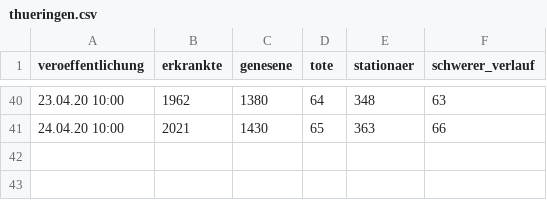
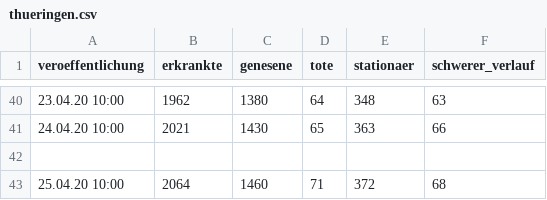
Before and after one commit to HoffmannP/jenaCorona, a CSV file: thueringen.csv, drawn as a sheet; only a part is shown, gaps mark what is left out.

Commit message:
Neue Daten um Sa 25. Apr 20:48:28 CEST 2020

```diff
--- a/thueringen.csv
+++ b/thueringen.csv
@@ -41 +41,3 @@ veroeffentlichung,erkrankte,genesene,tote,stationaer,schwerer_verlauf
 24.04.20 10:00,2021,1430,65,363,66
+
+25.04.20 10:00,2064,1460,71,372,68
```
